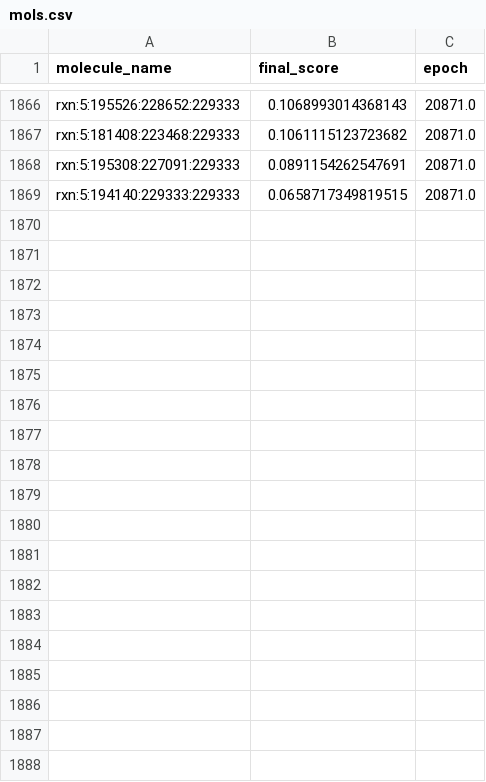
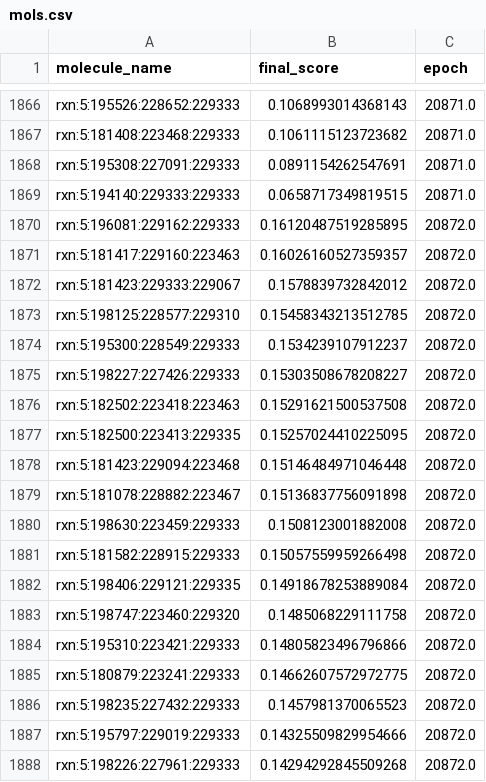
Before and after one commit to Richard-Wang0308/nova-4090, a CSV file: data/mols.csv, drawn as a sheet; only a part is shown, gaps mark what is left out; the diff covers the shown part only; the diff names each change by its address in the sheet, - before the commit and + after, or states it on an @@ line.

```diff
--- a/data/mols.csv
+++ b/data/mols.csv
+row 1870: rxn:5:196081:229162:229333 | 0.16120487519285895 | 20872.0
+row 1871: rxn:5:181417:229160:223463 | 0.16026160527359357 | 20872.0
+row 1872: rxn:5:181423:229333:229067 | 0.1578839732842012 | 20872.0
+row 1873: rxn:5:198125:228577:229310 | 0.15458343213512785 | 20872.0
+row 1874: rxn:5:195300:228549:229333 | 0.1534239107912237 | 20872.0
+row 1875: rxn:5:198227:227426:229333 | 0.15303508678208227 | 20872.0
+row 1876: rxn:5:182502:223418:223463 | 0.15291621500537508 | 20872.0
+row 1877: rxn:5:182500:223413:229335 | 0.15257024410225095 | 20872.0
+row 1878: rxn:5:181423:229094:223468 | 0.15146484971046448 | 20872.0
+row 1879: rxn:5:181078:228882:223467 | 0.15136837756091898 | 20872.0
+row 1880: rxn:5:198630:223459:229333 | 0.1508123001882008 | 20872.0
+row 1881: rxn:5:181582:228915:229333 | 0.15057559959266498 | 20872.0
+row 1882: rxn:5:198406:229121:229335 | 0.14918678253889084 | 20872.0
+row 1883: rxn:5:198747:223460:229320 | 0.1485068229111758 | 20872.0
+row 1884: rxn:5:195310:223421:229333 | 0.14805823496796866 | 20872.0
+row 1885: rxn:5:180879:223241:229333 | 0.14662607572972775 | 20872.0
+row 1886: rxn:5:198235:227432:229333 | 0.1457981370065523 | 20872.0
+row 1887: rxn:5:195797:229019:229333 | 0.14325509829954666 | 20872.0
+row 1888: rxn:5:198226:227961:229333 | 0.14294292845509268 | 20872.0
```
Also changed, not shown: 19 added rows elsewhere in this file, 8 other files.
